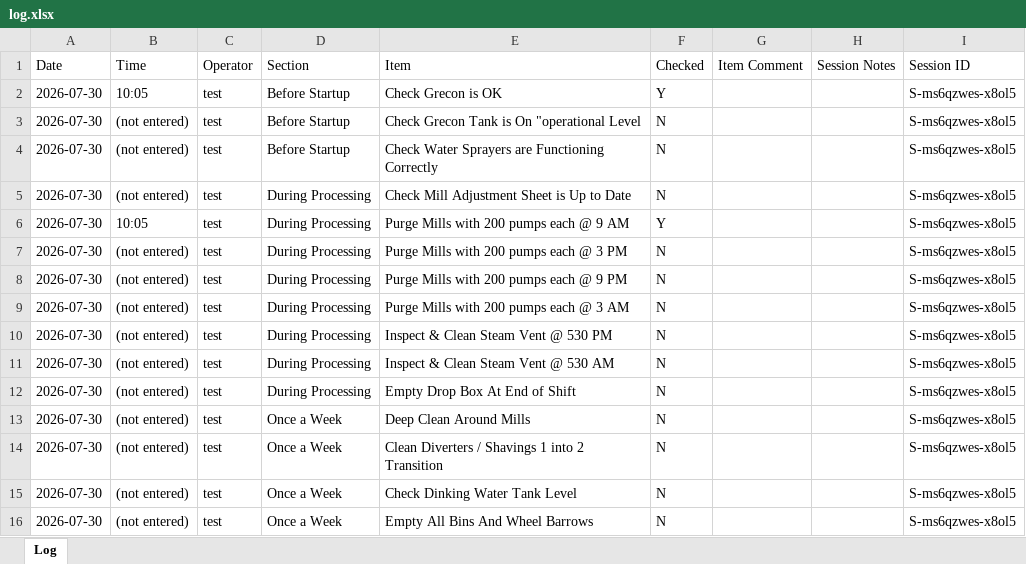
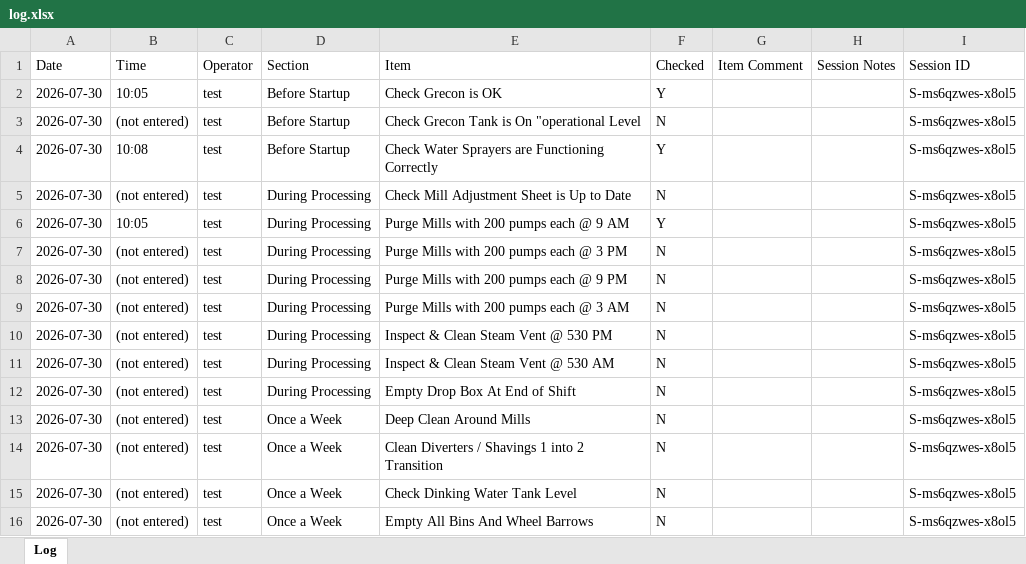
Before and after one commit to Tuan-Biomass/daily-checklist, an Excel workbook: log.xlsx, sheet Log, drawn as a sheet; values as stored, in another font and other column widths than the file's, no borders; the diff names each change by its address in the sheet, - before the commit and + after, or states it on an @@ line.

Commit message:
Checklist autosave 2026-07-30T00:08:41.162Z

```diff
--- a/log.xlsx (sheet Log)
+++ b/log.xlsx (sheet Log)
-B4 (Time): (not entered)
+B4 (Time): 10:08
-F4 (Checked): N
+F4 (Checked): Y
```
